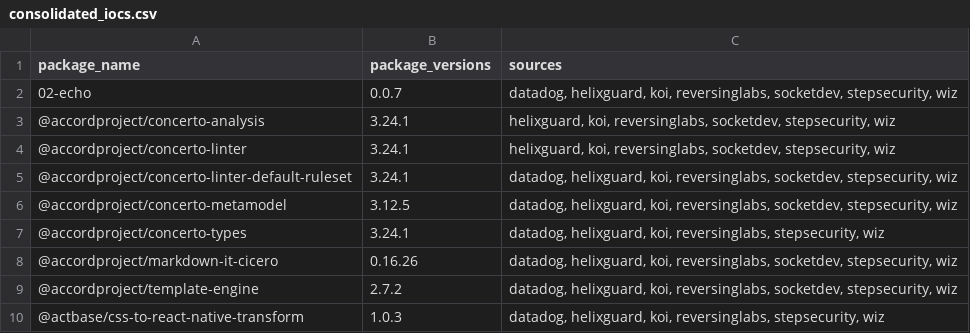
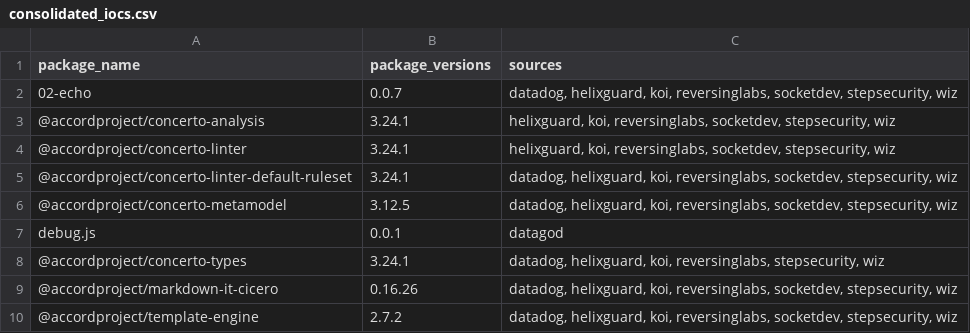
Before and after one commit to indocanadian416/IOC, a CSV file: consolidated_iocs.csv, drawn as a sheet; only a part is shown; the shorter side is filled out with more unchanged rows.

Commit message:
Update consolidated_iocs.csv

```diff
--- a/consolidated_iocs.csv
+++ b/consolidated_iocs.csv
@@ -6,2 +6,3 @@ package_name,package_versions,sources
 @accordproject/concerto-metamodel,3.12.5,"datadog, helixguard, koi, reversinglabs, socketdev, stepsecurity, wiz"
+debug.js,0.0.1,datagod
 @accordproject/concerto-types,3.24.1,"datadog, helixguard, koi, reversinglabs, stepsecurity, wiz"
```
